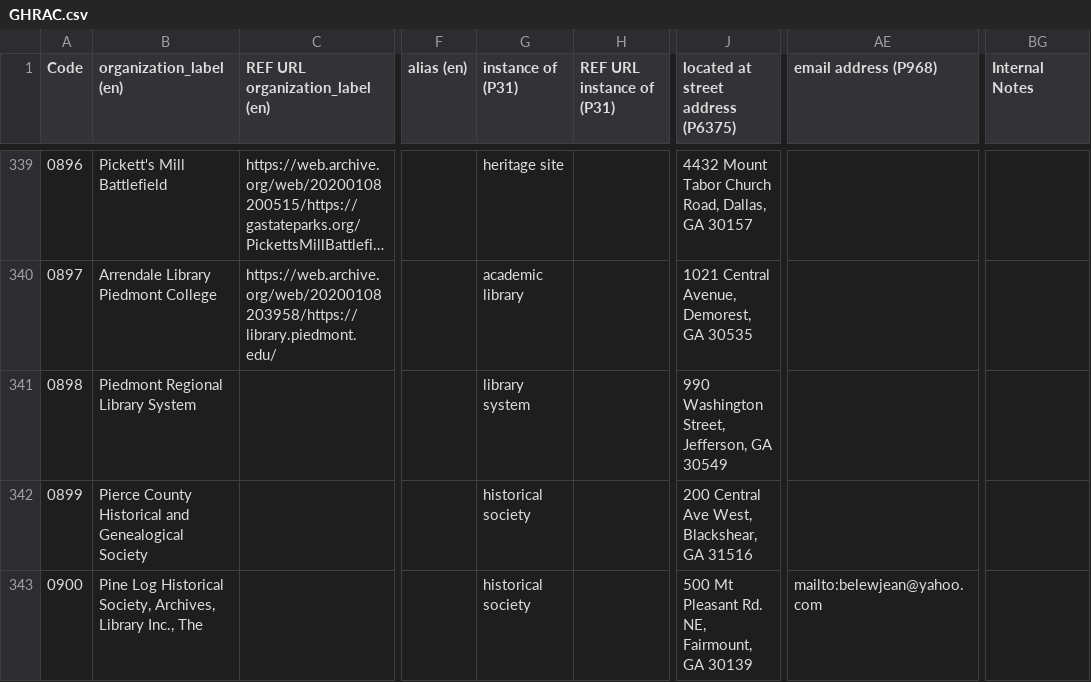
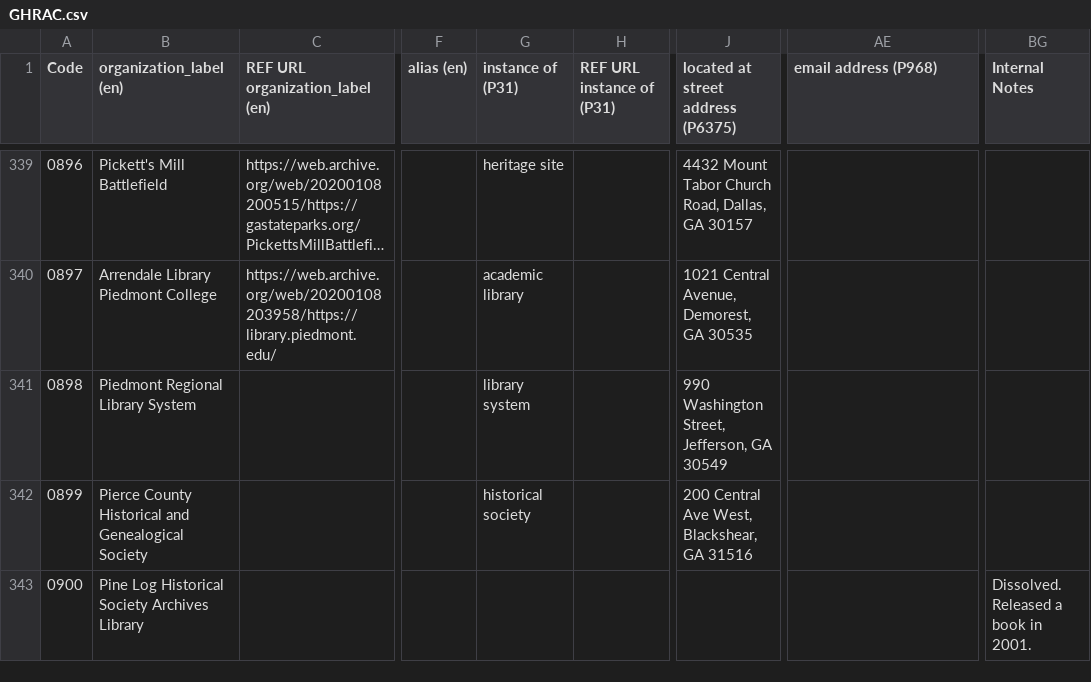
Before and after one commit to AUC-Woodruff-Library/GaNCH-data, a CSV file: data/GHRAC.csv, drawn as a sheet; only a part is shown, gaps mark what is left out; long unchanged cells end in …; the diff covers the shown part only; the diff names each change by its address in the sheet, - before the commit and + after, or states it on an @@ line.

Commit message:
2020-02-17 batch5

```diff
--- a/data/GHRAC.csv
+++ b/data/GHRAC.csv
-B343 (organization_label (en)): …Log Historical Society, Archives, Library Inc., The
+B343 (organization_label (en)): …Log Historical Society Archives Library
-G343 (instance of (P31)): historical society
+G343 (instance of (P31)): (empty)
-J343: 500 Mt Pleasant Rd. NE, Fairmount, GA 30139
+J343: (empty)
-AE343 (email address (P968)): mailto:belewjean@yahoo.com
+AE343 (email address (P968)): (empty)
-BG343 (Internal Notes): (empty)
+BG343 (Internal Notes): Dissolved. Released a book in 2001.
```
Also changed, not shown: 25 edited cells elsewhere in this file.
